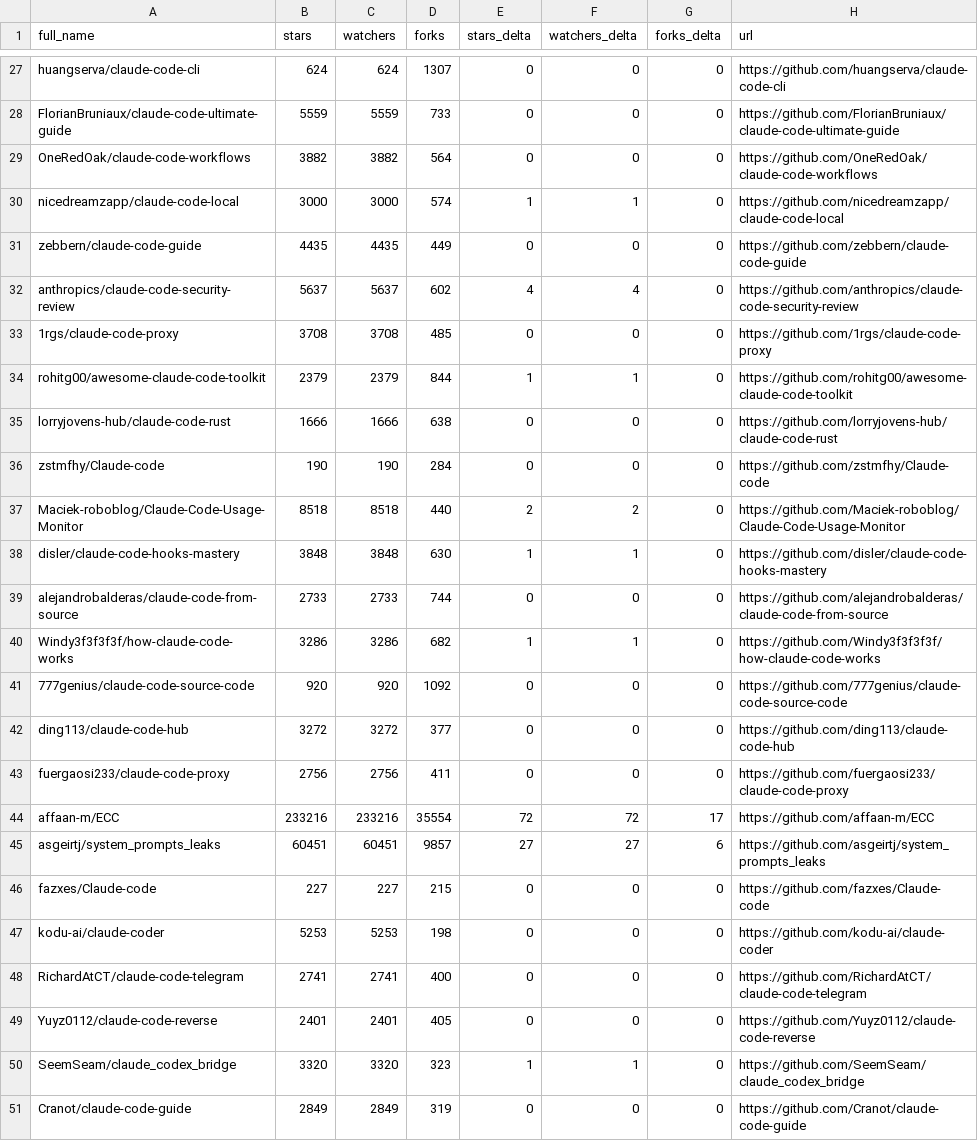
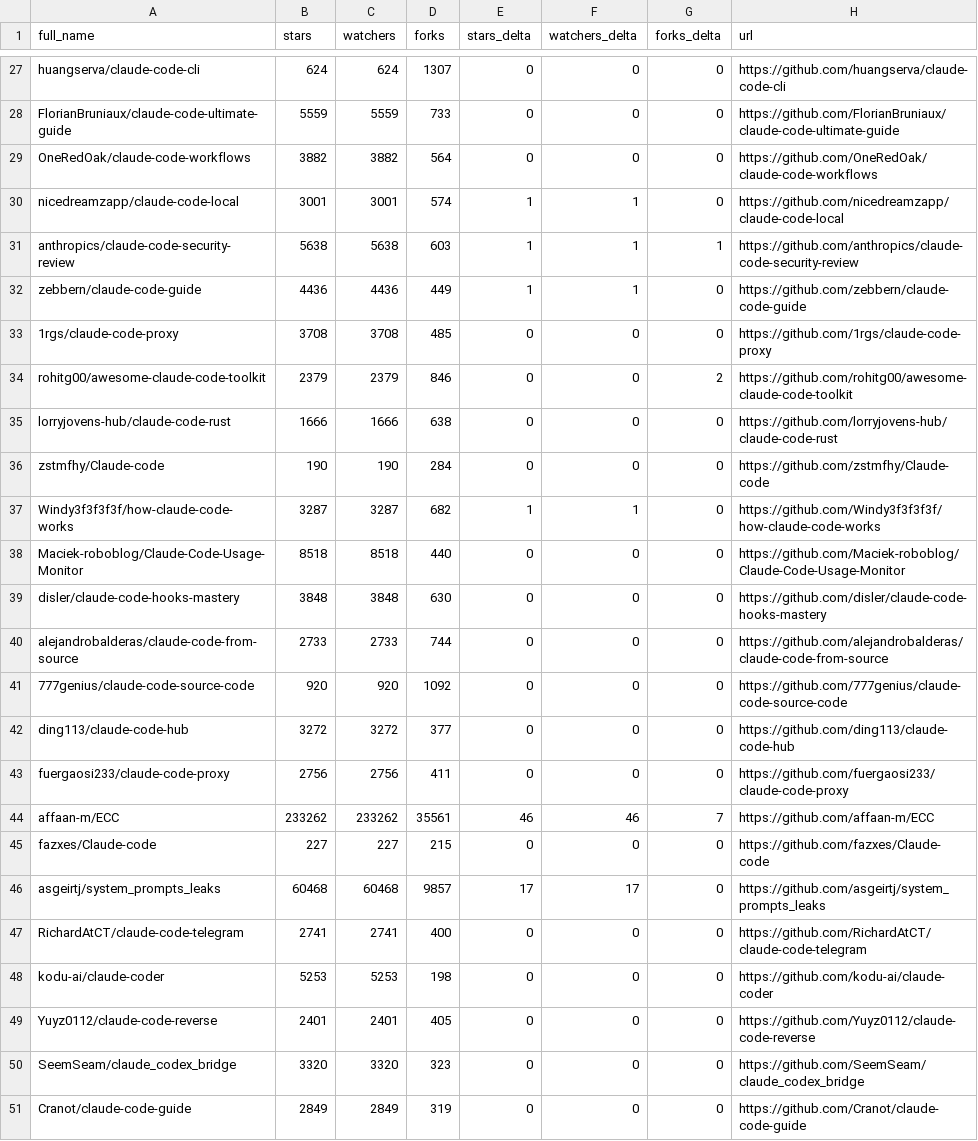
Before and after one commit to teodororo/awesome-claude-code, a CSV file: data/repo-ticker.csv, drawn as a sheet; only a part is shown, gaps mark what is left out; the diff covers the shown part only.

```diff
--- a/data/repo-ticker.csv
+++ b/data/repo-ticker.csv
@@ -29,13 +29,13 @@ FlorianBruniaux/claude-code-ultimate-guide,5559,5559,733,0,0,0,https://github.co
 OneRedOak/claude-code-workflows,3882,3882,564,0,0,0,https://github.com/OneRedOak/claude-code-workflows
-nicedreamzapp/claude-code-local,3000,3000,574,1,1,0,https://github.com/nicedreamzapp/claude-code-local
-zebbern/claude-code-guide,4435,4435,449,0,0,0,https://github.com/zebbern/claude-code-guide
-anthropics/claude-code-security-review,5637,5637,602,4,4,0,https://github.com/anthropics/claude-code-security-review
+nicedreamzapp/claude-code-local,3001,3001,574,1,1,0,https://github.com/nicedreamzapp/claude-code-local
+anthropics/claude-code-security-review,5638,5638,603,1,1,1,https://github.com/anthropics/claude-code-security-review
+zebbern/claude-code-guide,4436,4436,449,1,1,0,https://github.com/zebbern/claude-code-guide
 1rgs/claude-code-proxy,3708,3708,485,0,0,0,https://github.com/1rgs/claude-code-proxy
-rohitg00/awesome-claude-code-toolkit,2379,2379,844,1,1,0,https://github.com/rohitg00/awesome-claude-code-toolkit
+rohitg00/awesome-claude-code-toolkit,2379,2379,846,0,0,2,https://github.com/rohitg00/awesome-claude-code-toolkit
 lorryjovens-hub/claude-code-rust,1666,1666,638,0,0,0,https://github.com/lorryjovens-hub/claude-code-rust
 zstmfhy/Claude-code,190,190,284,0,0,0,https://github.com/zstmfhy/Claude-code
-Maciek-roboblog/Claude-Code-Usage-Monitor,8518,8518,440,2,2,0,https://github.com/Maciek-roboblog/Claude-Code-Usage-Monitor
-disler/claude-code-hooks-mastery,3848,3848,630,1,1,0,https://github.com/disler/claude-code-hooks-mastery
+Windy3f3f3f3f/how-claude-code-works,3287,3287,682,1,1,0,https://github.com/Windy3f3f3f3f/how-claude-code-works
+Maciek-roboblog/Claude-Code-Usage-Monitor,8518,8518,440,0,0,0,https://github.com/Maciek-roboblog/Claude-Code-Usage-Monitor
+disler/claude-code-hooks-mastery,3848,3848,630,0,0,0,https://github.com/disler/claude-code-hooks-mastery
 alejandrobalderas/claude-code-from-source,2733,2733,744,0,0,0,https://github.com/alejandrobalderas/claude-code-from-source
-Windy3f3f3f3f/how-claude-code-works,3286,3286,682,1,1,0,https://github.com/Windy3f3f3f3f/how-claude-code-works
 777genius/claude-code-source-code,920,920,1092,0,0,0,https://github.com/777genius/claude-code-source-code
@@ -43,9 +43,9 @@ ding113/claude-code-hub,3272,3272,377,0,0,0,https://github.com/ding113/claude-co
 fuergaosi233/claude-code-proxy,2756,2756,411,0,0,0,https://github.com/fuergaosi233/claude-code-proxy
-affaan-m/ECC,233216,233216,35554,72,72,17,https://github.com/affaan-m/ECC
-asgeirtj/system_prompts_leaks,60451,60451,9857,27,27,6,https://github.com/asgeirtj/system_prompts_leaks
+affaan-m/ECC,233262,233262,35561,46,46,7,https://github.com/affaan-m/ECC
 fazxes/Claude-code,227,227,215,0,0,0,https://github.com/fazxes/Claude-code
+asgeirtj/system_prompts_leaks,60468,60468,9857,17,17,0,https://github.com/asgeirtj/system_prompts_leaks
+RichardAtCT/claude-code-telegram,2741,2741,400,0,0,0,https://github.com/RichardAtCT/claude-code-telegram
 kodu-ai/claude-coder,5253,5253,198,0,0,0,https://github.com/kodu-ai/claude-coder
-RichardAtCT/claude-code-telegram,2741,2741,400,0,0,0,https://github.com/RichardAtCT/claude-code-telegram
 Yuyz0112/claude-code-reverse,2401,2401,405,0,0,0,https://github.com/Yuyz0112/claude-code-reverse
-SeemSeam/claude_codex_bridge,3320,3320,323,1,1,0,https://github.com/SeemSeam/claude_codex_bridge
+SeemSeam/claude_codex_bridge,3320,3320,323,0,0,0,https://github.com/SeemSeam/claude_codex_bridge
 Cranot/claude-code-guide,2849,2849,319,0,0,0,https://github.com/Cranot/claude-code-guide
```
Also changed, not shown: 1 added row, 1 removed row, 1 moved row and 103 edited cells elsewhere in this file, 4 other files.
